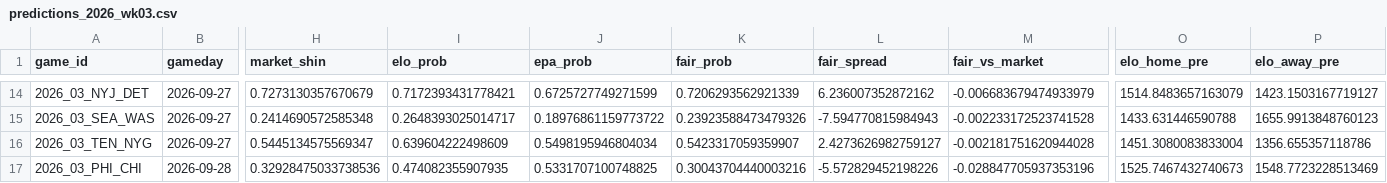
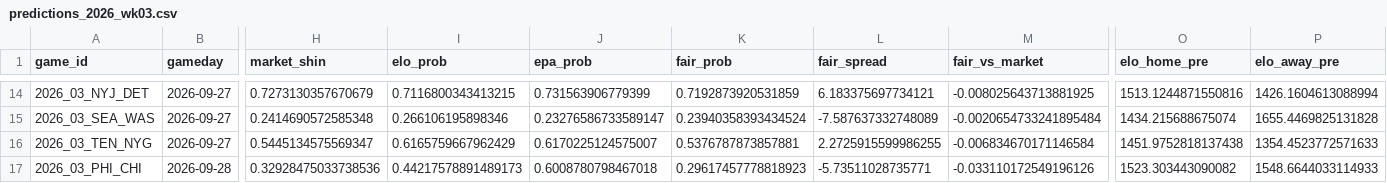
Before and after one commit to 123gilbertc/Anthropic-number-one, a CSV file: nfl-polymarket-edge/reports/predictions_2026_wk03.csv, drawn as a sheet; only a part is shown, gaps mark what is left out; the diff covers the shown part only; the diff names each change by its address in the sheet, - before the commit and + after, or states it on an @@ line.

```diff
--- a/nfl-polymarket-edge/reports/predictions_2026_wk03.csv
+++ b/nfl-polymarket-edge/reports/predictions_2026_wk03.csv
-I14 (elo_prob): 0.7172393431778421
+I14 (elo_prob): 0.7116800343413215
-J14 (epa_prob): 0.6725727749271599
+J14 (epa_prob): 0.731563906779399
-K14 (fair_prob): 0.7206293562921339
+K14 (fair_prob): 0.7192873920531859
-L14 (fair_spread): 6.236007352872162
+L14 (fair_spread): 6.183375697734121
-M14 (fair_vs_market): -0.006683679474933979
+M14 (fair_vs_market): -0.008025643713881925
-O14 (elo_home_pre): 1514.8483657163079
+O14 (elo_home_pre): 1513.1244871550816
-P14 (elo_away_pre): 1423.1503167719127
+P14 (elo_away_pre): 1426.1604613088994
-I15 (elo_prob): 0.2648393025014717
+I15 (elo_prob): 0.266106195898346
-J15 (epa_prob): 0.18976861159773722
+J15 (epa_prob): 0.23276586733589147
-K15 (fair_prob): 0.23923588473479326
+K15 (fair_prob): 0.23940358393434524
-L15 (fair_spread): -7.594770815984943
+L15 (fair_spread): -7.587637332748089
-M15 (fair_vs_market): -0.002233172523741528
+M15 (fair_vs_market): -0.0020654733241895484
-O15 (elo_home_pre): 1433.631446590788
+O15 (elo_home_pre): 1434.215688675074
-P15 (elo_away_pre): 1655.9913848760123
+P15 (elo_away_pre): 1655.4469825131828
-I16 (elo_prob): 0.639604222498609
+I16 (elo_prob): 0.6165759667962429
-J16 (epa_prob): 0.5498195946804034
+J16 (epa_prob): 0.6170225124575007
-K16 (fair_prob): 0.5423317059359907
+K16 (fair_prob): 0.5376787873857881
-L16 (fair_spread): 2.4273626982759127
+L16 (fair_spread): 2.2725915599986255
-M16 (fair_vs_market): -0.002181751620944028
+M16 (fair_vs_market): -0.006834670171146584
-O16 (elo_home_pre): 1451.3080083833004
+O16 (elo_home_pre): 1451.9752818137438
-P16 (elo_away_pre): 1356.655357118786
+P16 (elo_away_pre): 1354.4523772571633
-I17 (elo_prob): 0.474082355907935
+I17 (elo_prob): 0.44217578891489173
-J17 (epa_prob): 0.5331707100748825
+J17 (epa_prob): 0.6008780798467018
-K17 (fair_prob): 0.30043704440003216
+K17 (fair_prob): 0.29617457778818923
-L17 (fair_spread): -5.572829452198226
+L17 (fair_spread): -5.73511028735771
-M17 (fair_vs_market): -0.028847705937353196
+M17 (fair_vs_market): -0.033110172549196126
-O17 (elo_home_pre): 1525.7467432740673
+O17 (elo_home_pre): 1523.303443090082
-P17 (elo_away_pre): 1548.7723228513469
+P17 (elo_away_pre): 1548.6644033114933
```
Also changed, not shown: 84 edited cells elsewhere in this file, nfl-polymarket-edge/reports/futures_2026.csv, nfl-polymarket-edge/reports/predictions_2026_wk04.csv, 10 other files.
